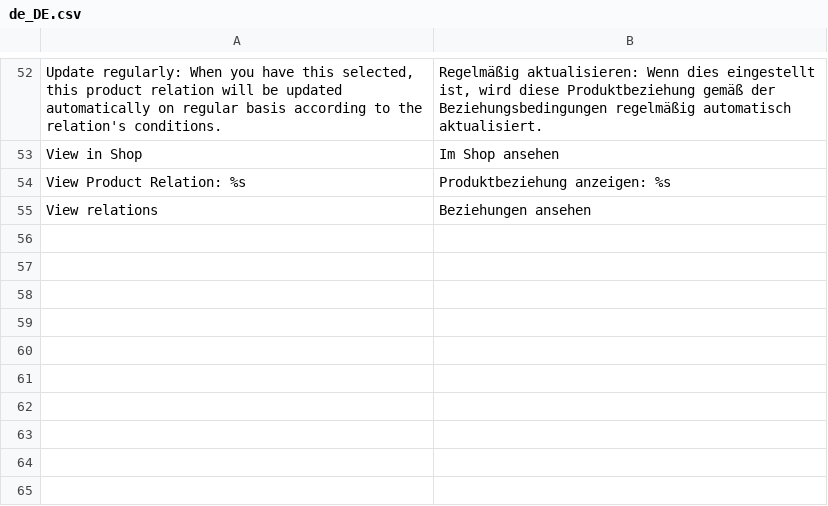
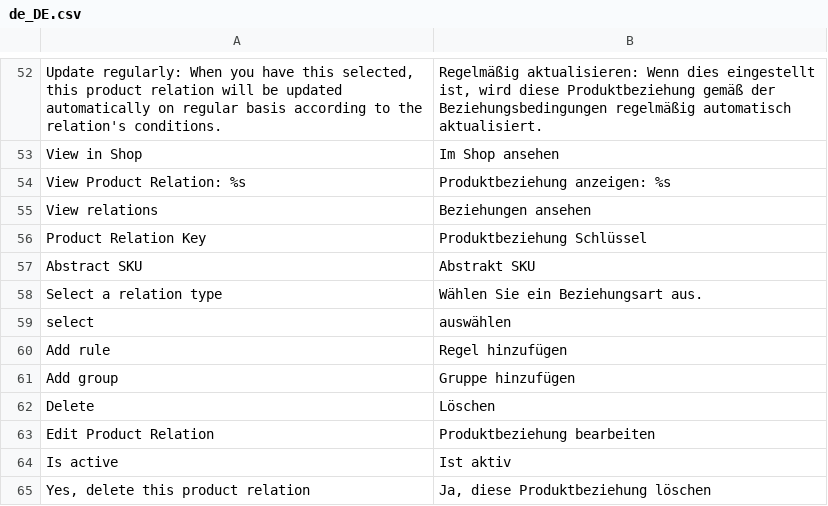
Before and after one commit to spryker/product-relation-gui, a CSV file: data/translation/Zed/de_DE.csv, drawn as a sheet; only a part is shown, gaps mark what is left out; the diff names each change by its address in the sheet, - before the commit and + after, or states it on an @@ line.

Commit message:
PS-9975 Partially added translations

```diff
--- a/data/translation/Zed/de_DE.csv
+++ b/data/translation/Zed/de_DE.csv
+row 56: Product Relation Key | Produktbeziehung Schlüssel
+row 57: Abstract SKU | Abstrakt SKU
+row 58: Select a relation type | Wählen Sie ein Beziehungsart aus.
+row 59: select | auswählen
+row 60: Add rule | Regel hinzufügen
+row 61: Add group | Gruppe hinzufügen
+row 62: Delete | Löschen
+row 63: Edit Product Relation | Produktbeziehung bearbeiten
+row 64: Is active | Ist aktiv
+row 65: Yes, delete this product relation | Ja, diese Produktbeziehung löschen
```
Also changed, not shown: data/translation/Zed/en_US.csv, 2 other files.
